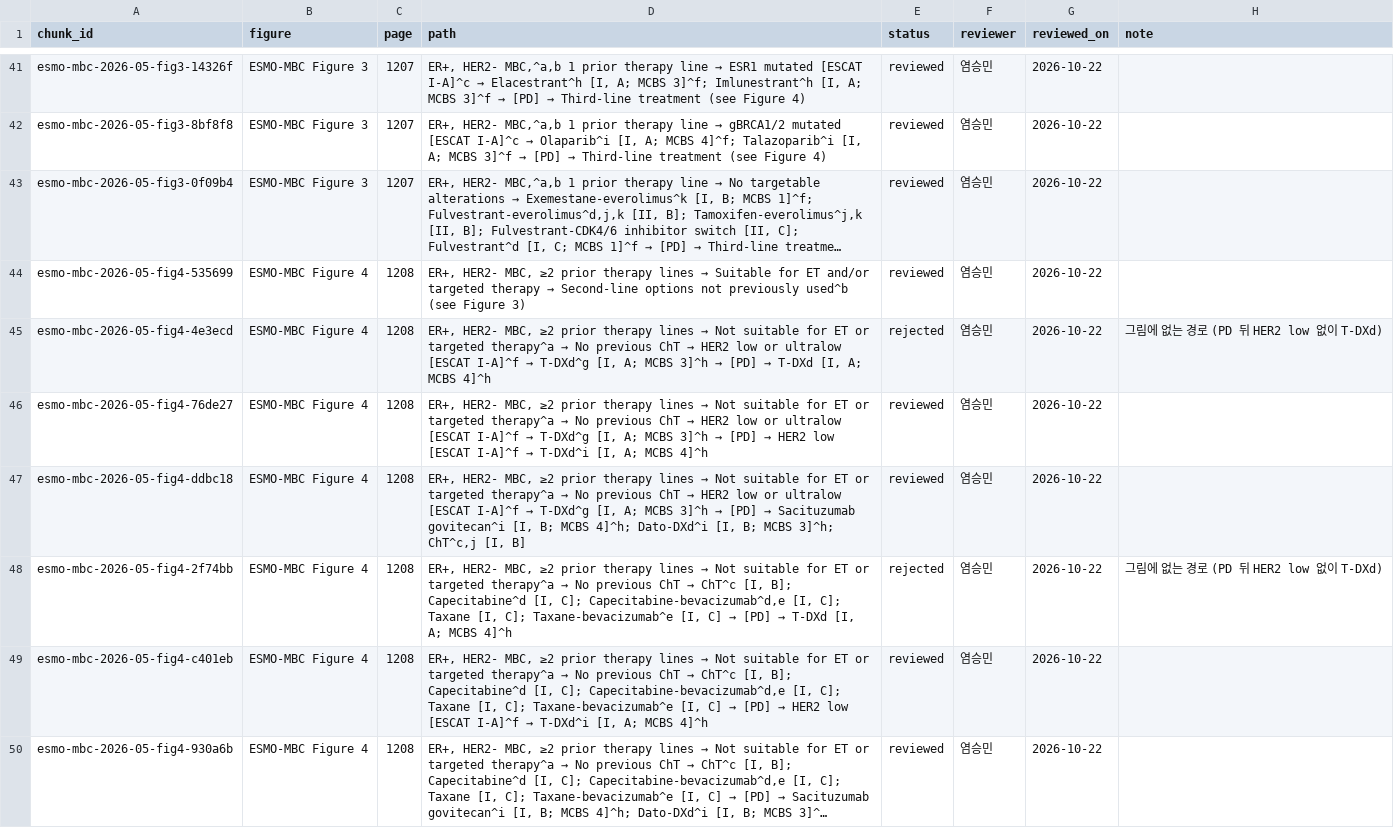
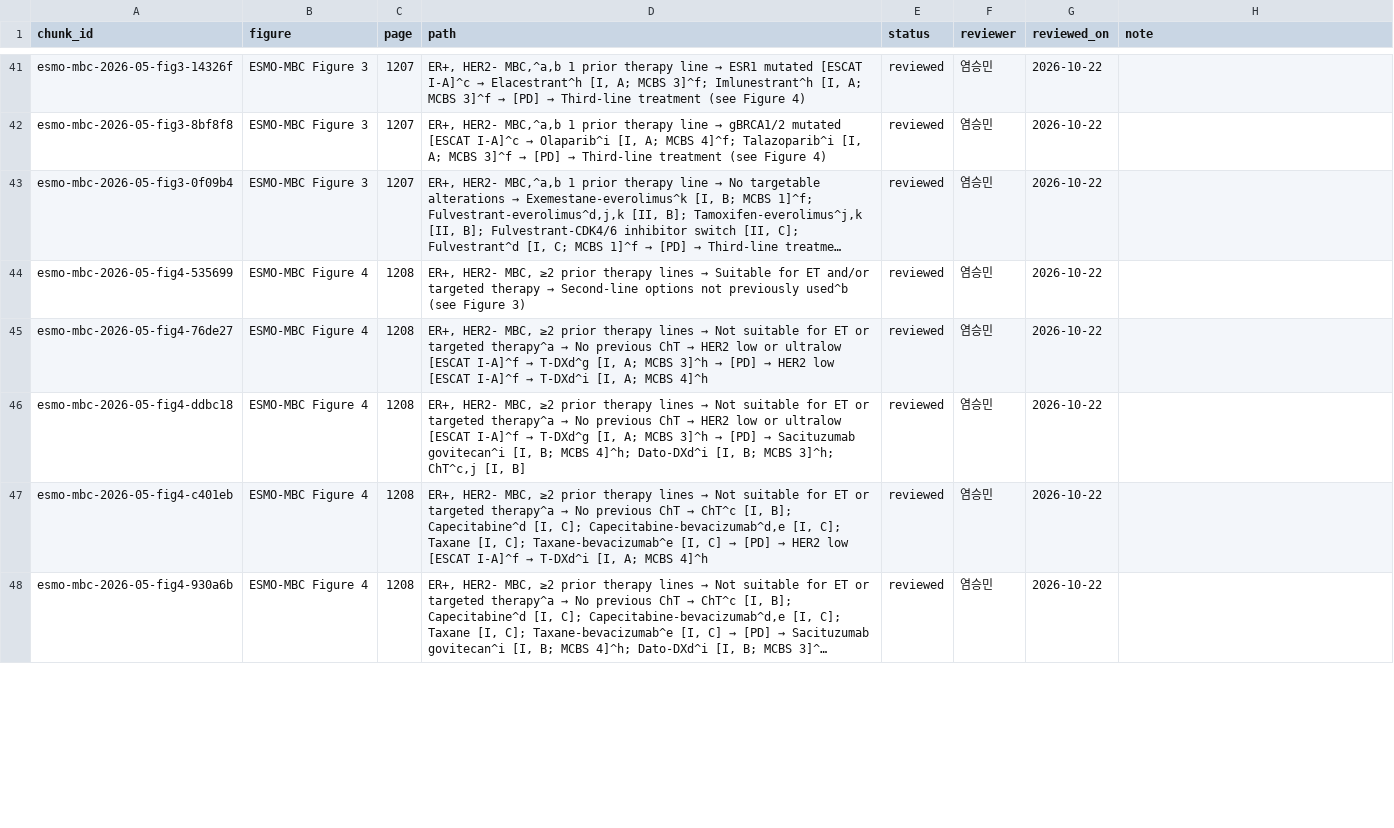
Before and after one commit to Br-CDSS-Konyang-University-bootcamp/prescription_model_breast_cancer, a CSV file: data/chunks/esmo_algorithm_review.csv, drawn as a sheet; only a part is shown, gaps mark what is left out; long unchanged cells end in …; the diff covers the shown part only; the diff names each change by its address in the sheet, - before the commit and + after, or states it on an @@ line.

```diff
--- a/data/chunks/esmo_algorithm_review.csv
+++ b/data/chunks/esmo_algorithm_review.csv
-row 45: esmo-mbc-2026-05-fig4-4e3ecd | ESMO-MBC Figure 4 | 1208 | ER+, HER2- MBC, ≥2 prior therapy lines → Not suitable for ET or targeted therapy^a → No previous ChT → HER2 low or ultralow [ESCAT I-A]^f → T-DXd^g [I, A; MCBS 3]^h → [PD] → T-DXd [I, A; MCBS 4]^h | rejected | 염승민 | 2026-10-22 | 그림에 없는 경로 (PD 뒤 HER2 low 없이 T-DXd)
-row 48: esmo-mbc-2026-05-fig4-2f74bb | ESMO-MBC Figure 4 | 1208 | ER+, HER2- MBC, ≥2 prior therapy lines → Not suitable for ET or targeted therapy^a → No previous ChT → ChT^c [I, B]; Capecitabine^d [I, C]; Capecitabine-bevacizumab^d,e [I, C]; Taxane [I, C]; Taxane-bevacizumab^e [I, C] → [PD] → T-DXd [I, A; MCBS 4]^h | rejected | 염승민 | 2026-10-22 | 그림에 없는 경로 (PD 뒤 HER2 low 없이 T-DXd)
```
Also changed, not shown: 2 removed rows and 10 edited cells elsewhere in this file, 1 other file.
